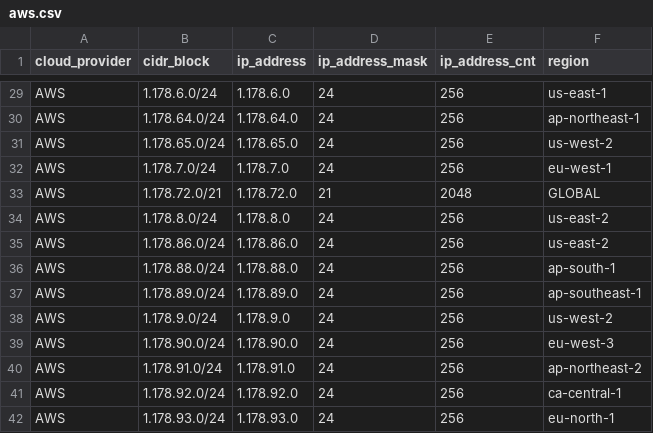
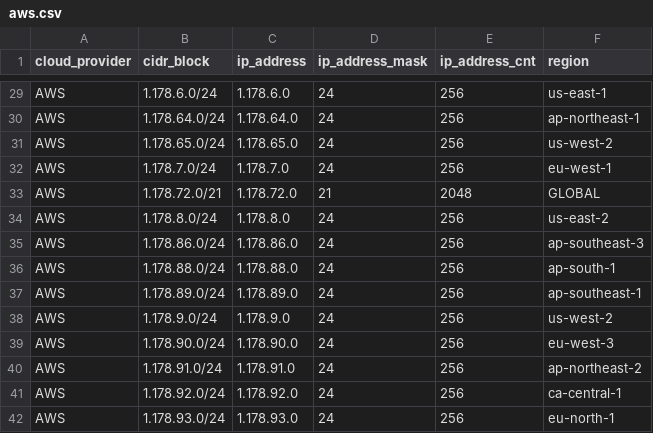
Before and after one commit to tobilg/public-cloud-provider-ip-ranges, a CSV file: data/providers/aws.csv, drawn as a sheet; only a part is shown, gaps mark what is left out.

Commit message:
[no ci] Data update on 2026-07-01T05:34:51

```diff
--- a/data/providers/aws.csv
+++ b/data/providers/aws.csv
@@ -34,3 +34,3 @@ AWS,1.178.72.0/21,1.178.72.0,21,2048,GLOBAL
 AWS,1.178.8.0/24,1.178.8.0,24,256,us-east-2
-AWS,1.178.86.0/24,1.178.86.0,24,256,us-east-2
+AWS,1.178.86.0/24,1.178.86.0,24,256,ap-southeast-3
 AWS,1.178.88.0/24,1.178.88.0,24,256,ap-south-1
```
Also changed, not shown: 6 other files.
